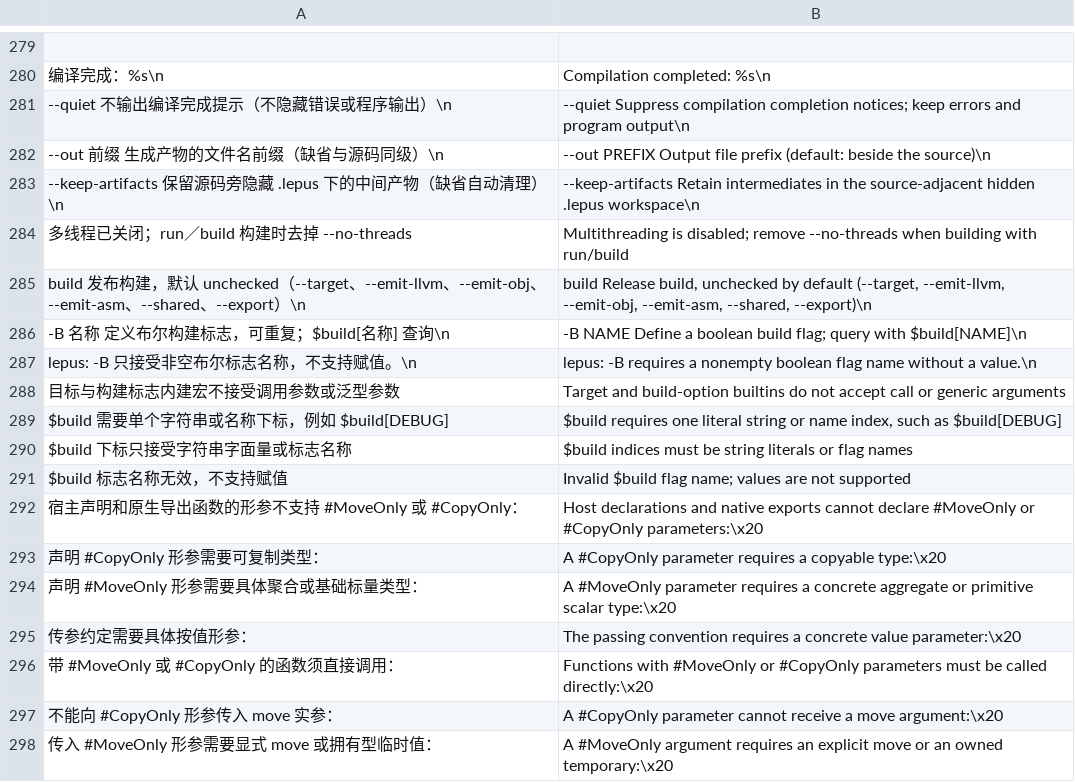
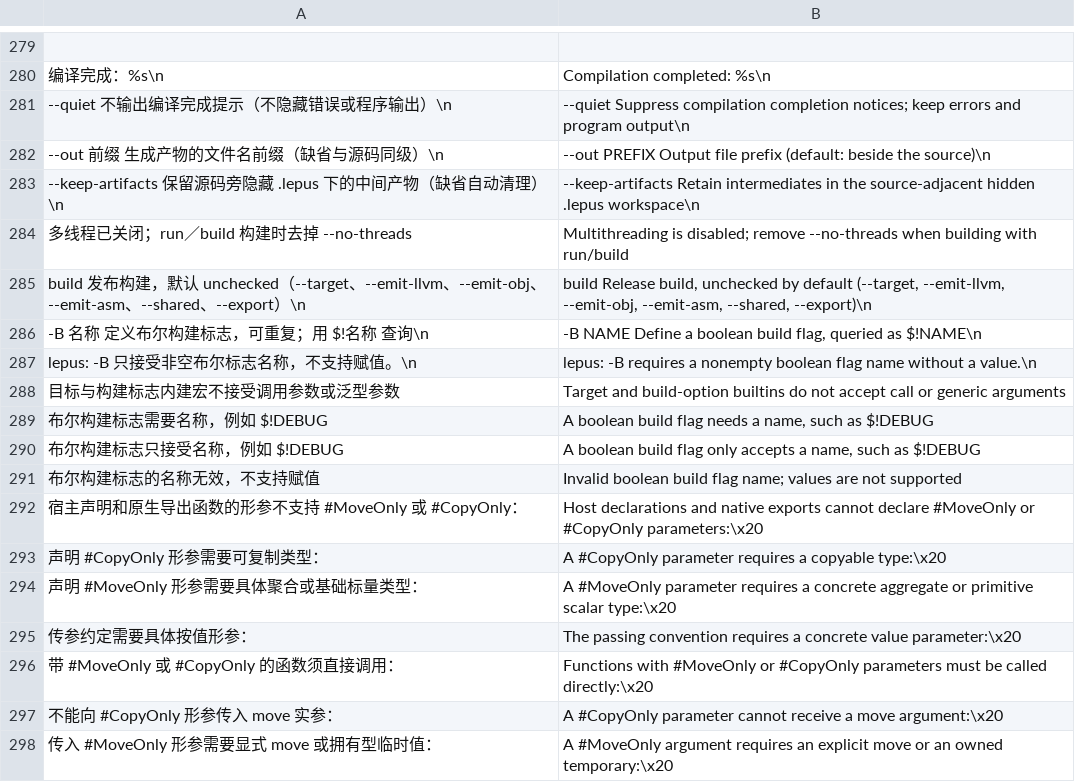
Before and after one commit to rabbitc999/Lepus, a TSV file: source/i18n/messages.tsv, drawn as a sheet; only a part is shown, gaps mark what is left out; removed rows and columns are numbered as before the commit, all else as after; the diff names each change by its address in the sheet, - before the commit and + after, or states it on an @@ line.

Commit message:
删除 $build 内建宏，布尔构建标志统一写成 $!名称
$build[名称] 与 $build["名称"] 两种写法一并移除：语义层不再识别 $build，
宏注册表放开该名称，用户可自行定义为普通宏。$!名称 保留为唯一查询方式，
片段层把它改写成编译器内部名 $__build[名称]，语义层只接受名称下标。

语义与工具同步：
- 布尔构建标志的解析只接受标识符名称，诊断改为提示 $!名称 写法。
- 驱动帮助、LSP 悬停与补全、i18n 消息改为 $!名称。
- 样例、feature 测试与错误用例改用 $!名称；$build 相关错误用例验证
  该写法已被拒绝。
- 中英文文档与书稿同步，明确没有 $build[...] 写法。

另外修复此前遗留的 LSP 会话收尾问题：客户端关闭输入后 finish() 会立即
停止队列，把仍在计算的请求改报成 -32800；现在先排空队列再停止，并且
只有请求确实被提前取消时才回报取消。悬停位置同时兼容词内与词尾。

```diff
--- a/source/i18n/messages.tsv
+++ b/source/i18n/messages.tsv
-A286: -B 名称 定义布尔构建标志，可重复；$build[名称] 查询\n
+A286: -B 名称 定义布尔构建标志，可重复；用 $!名称 查询\n
-B286: …boolean build flag; query with $build[NAME]\n
+B286: …boolean build flag, queried as $!NAME\n
-row 289: $build 需要单个字符串或名称下标，例如 $build[DEBUG] | $build requires one literal string or name index, such as $build[DEBUG]
-row 290: $build 下标只接受字符串字面量或标志名称 | $build indices must be string literals or flag names
-row 291: $build 标志名称无效，不支持赋值 | Invalid $build flag name; values are not supported
+row 289: 布尔构建标志需要名称，例如 $!DEBUG | A boolean build flag needs a name, such as $!DEBUG
+row 290: 布尔构建标志只接受名称，例如 $!DEBUG | A boolean build flag only accepts a name, such as $!DEBUG
+row 291: 布尔构建标志的名称无效，不支持赋值 | Invalid boolean build flag name; values are not supported
```
Also changed, not shown: 35 other files.
